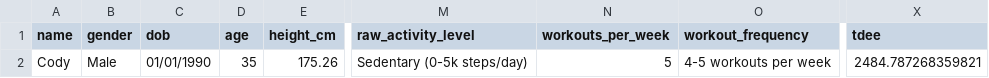
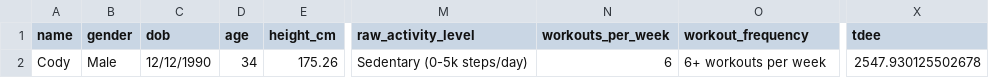
Before and after one commit to drhaun/bcompnutritiontool, a CSV file: data/user_info.csv, drawn as a sheet; only a part is shown, gaps mark what is left out; the diff names each change by its address in the sheet, - before the commit and + after, or states it on an @@ line.

```diff
--- a/data/user_info.csv
+++ b/data/user_info.csv
-C2 (dob): 01/01/1990
+C2 (dob): 12/12/1990
-D2 (age): 35
+D2 (age): 34
-N2 (workouts_per_week): 5
+N2 (workouts_per_week): 6
-O2 (workout_frequency): 4-5 workouts per week
+O2 (workout_frequency): 6+ workouts per week
-X2 (tdee): 2484.787268359821
+X2 (tdee): 2547.930125502678
```
Also changed, not shown: data/goal_info.csv, 3 other files.
